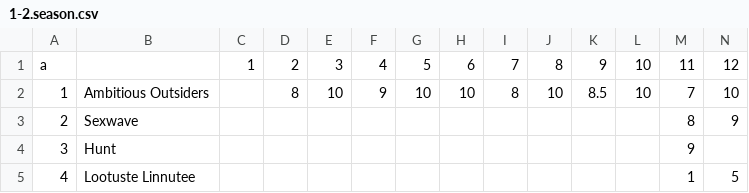
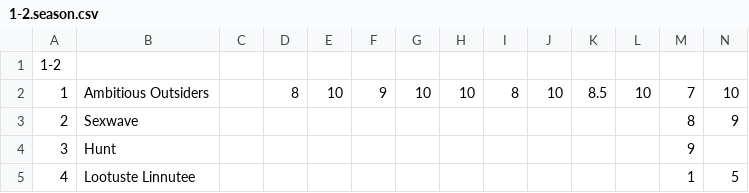
Before and after one commit to NKuusik/quiz-stats, a CSV file: src/resources/1-2.season.csv, drawn as a sheet; only a part is shown; removed rows and columns are numbered as before the commit, all else as after; rows hold the shown columns only; the diff names each change by its address in the sheet, - before the commit and + after, or states it on an @@ line.

```diff
--- a/src/resources/1-2.season.csv
+++ b/src/resources/1-2.season.csv
-row 1: a |  | 1 | 2 | 3 | 4 | 5 | 6 | 7 | 8 | 9 | 10 | 11 | 12
+row 1: 1-2
```
Also changed, not shown: src/resources/3.season.csv, src/resources/6.season.csv, 3 other files.
